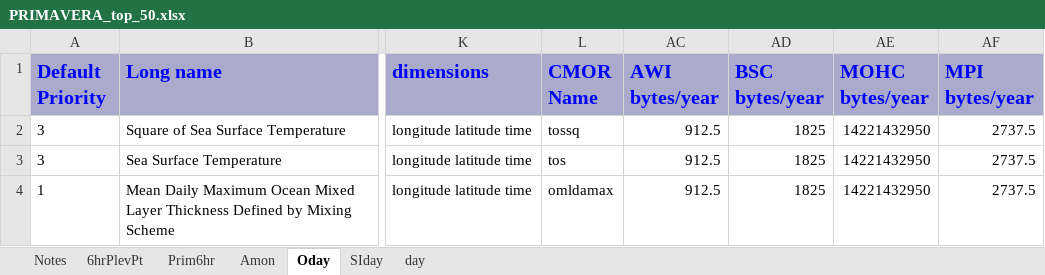
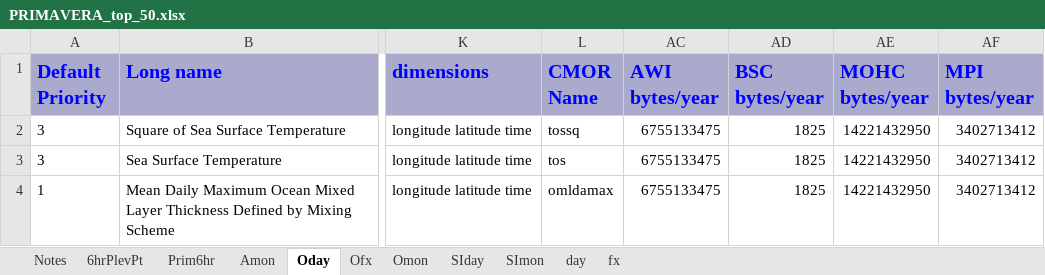
Before and after one commit to jonseddon/eerie_dreq, an Excel workbook: eerie_first_draft/PRIMAVERA_top_50.xlsx, sheet Oday, drawn as a sheet; only a part is shown, gaps mark what is left out; values as stored, in another font and other column widths than the file's, no borders; the diff names each change by its address in the sheet, - before the commit and + after, or states it on an @@ line.

```diff
--- a/eerie_first_draft/PRIMAVERA_top_50.xlsx (sheet Oday)
+++ b/eerie_first_draft/PRIMAVERA_top_50.xlsx (sheet Oday)
+sheet tab: Ofx
+sheet tab: Omon
+sheet tab: SImon
+sheet tab: fx
-AC2:AC4 (AWI bytes/year): 912.5
+AC2:AC4 (AWI bytes/year): 6755133475
-AF2:AF4 (MPI bytes/year): 2737.5
+AF2:AF4 (MPI bytes/year): 3402713412
```
Also changed, not shown: sheet Amon, sheet Notes, sheet day, sheet SIday, sheet 6hrPlevPt, sheet Prim6hr, hidden cells, eerie_first_draft/HighResMIP.xlsx.
